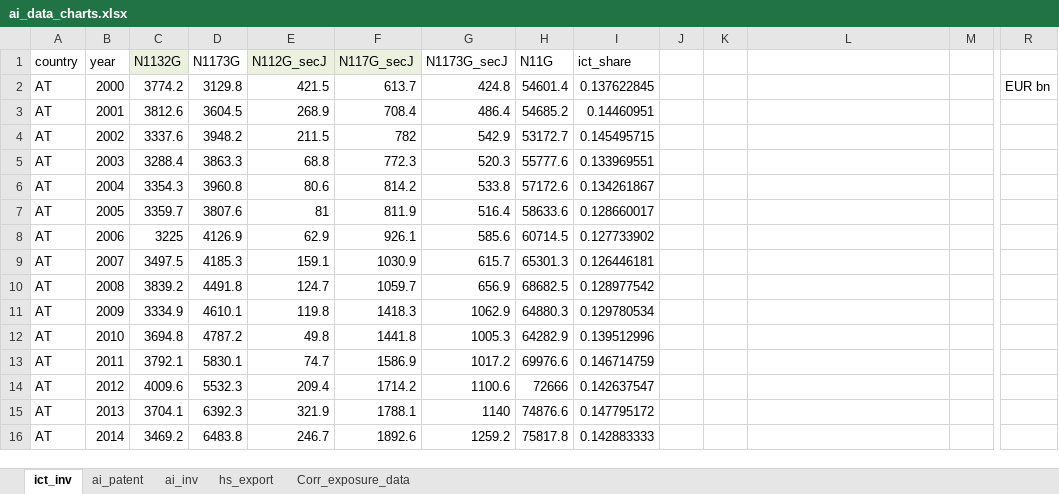
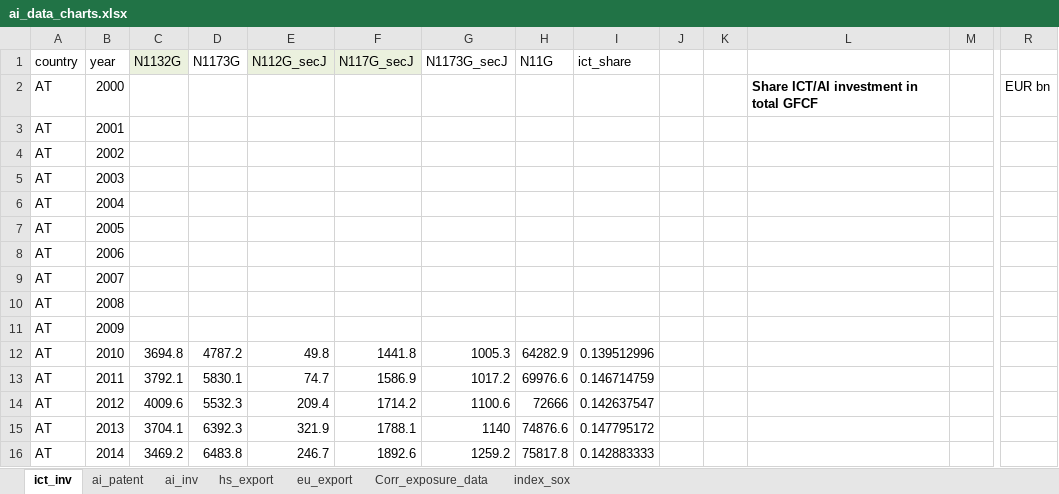
Before and after one commit to vandenEnd/scripts, an Excel workbook: ai_data_charts.xlsx, sheet ict_inv, drawn as a sheet; only a part is shown, gaps mark what is left out; values as stored, in another font and other column widths than the file's, no borders; charts and pictures not drawn; removed rows and columns are numbered as before the commit, all else as after; rows hold the shown columns only; the diff covers the shown part only; the diff names each change by its address in the sheet, - before the commit and + after, or states it on an @@ line.

```diff
--- a/ai_data_charts.xlsx (sheet ict_inv)
+++ b/ai_data_charts.xlsx (sheet ict_inv)
+sheet tab: eu_export
+sheet tab: index_sox
-row 2: AT | 2000 | 3774.2 | 3129.8 | 421.5 | 613.7 | 424.8 | 54601.4 | 0.137622845 |  |  |  |  | EUR bn
-row 3: AT | 2001 | 3812.6 | 3604.5 | 268.9 | 708.4 | 486.4 | 54685.2 | 0.14460951
-row 4: AT | 2002 | 3337.6 | 3948.2 | 211.5 | 782 | 542.9 | 53172.7 | 0.145495715
-row 5: AT | 2003 | 3288.4 | 3863.3 | 68.8 | 772.3 | 520.3 | 55777.6 | 0.133969551
-row 6: AT | 2004 | 3354.3 | 3960.8 | 80.6 | 814.2 | 533.8 | 57172.6 | 0.134261867
-row 7: AT | 2005 | 3359.7 | 3807.6 | 81 | 811.9 | 516.4 | 58633.6 | 0.128660017
-row 8: AT | 2006 | 3225 | 4126.9 | 62.9 | 926.1 | 585.6 | 60714.5 | 0.127733902
-row 9: AT | 2007 | 3497.5 | 4185.3 | 159.1 | 1030.9 | 615.7 | 65301.3 | 0.126446181
-row 10: AT | 2008 | 3839.2 | 4491.8 | 124.7 | 1059.7 | 656.9 | 68682.5 | 0.128977542
-row 11: AT | 2009 | 3334.9 | 4610.1 | 119.8 | 1418.3 | 1062.9 | 64880.3 | 0.129780534
+row 2: AT | 2000 |  |  |  |  |  |  |  |  |  | Share ICT/AI investment in total GFCF |  | EUR bn
+row 3: AT | 2001
+row 4: AT | 2002
+row 5: AT | 2003
+row 6: AT | 2004
+row 7: AT | 2005
+row 8: AT | 2006
+row 9: AT | 2007
+row 10: AT | 2008
+row 11: AT | 2009
```
Also changed, not shown: 84 added rows, 92 removed rows and 19 edited cells elsewhere in this sheet, sheet hs_export, sheet ai_inv, formulas that keep their value, charts or pictures.
